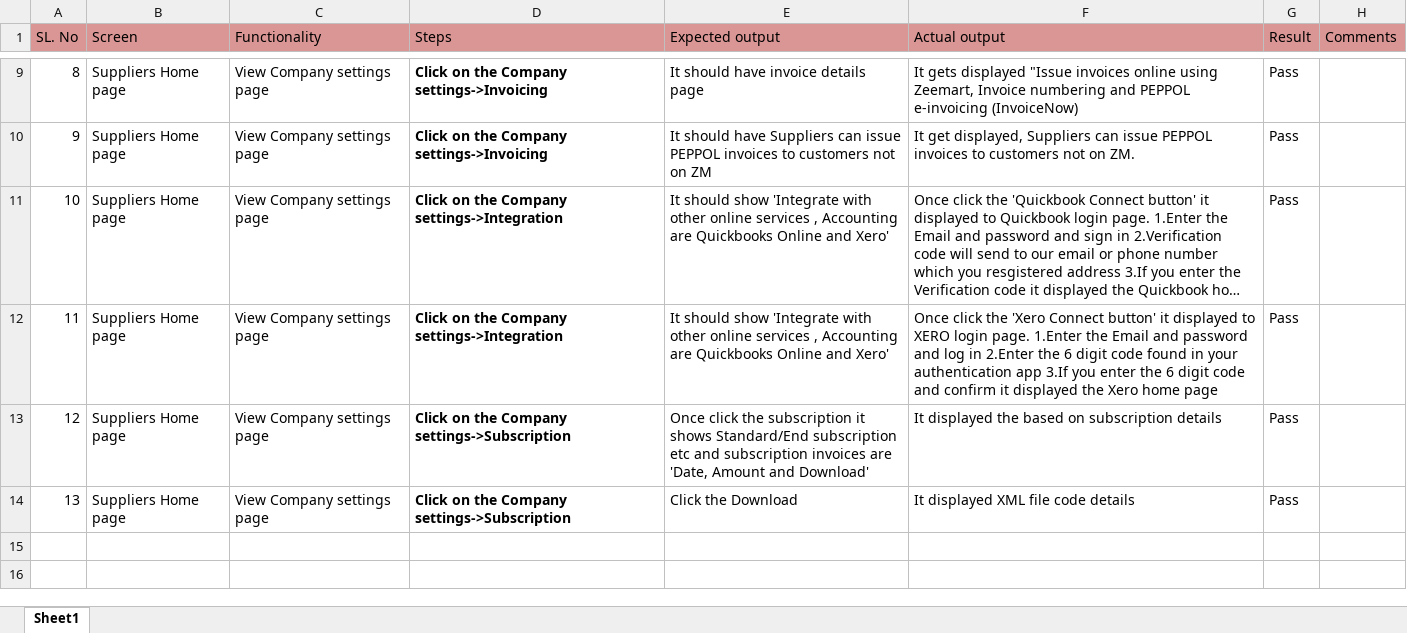
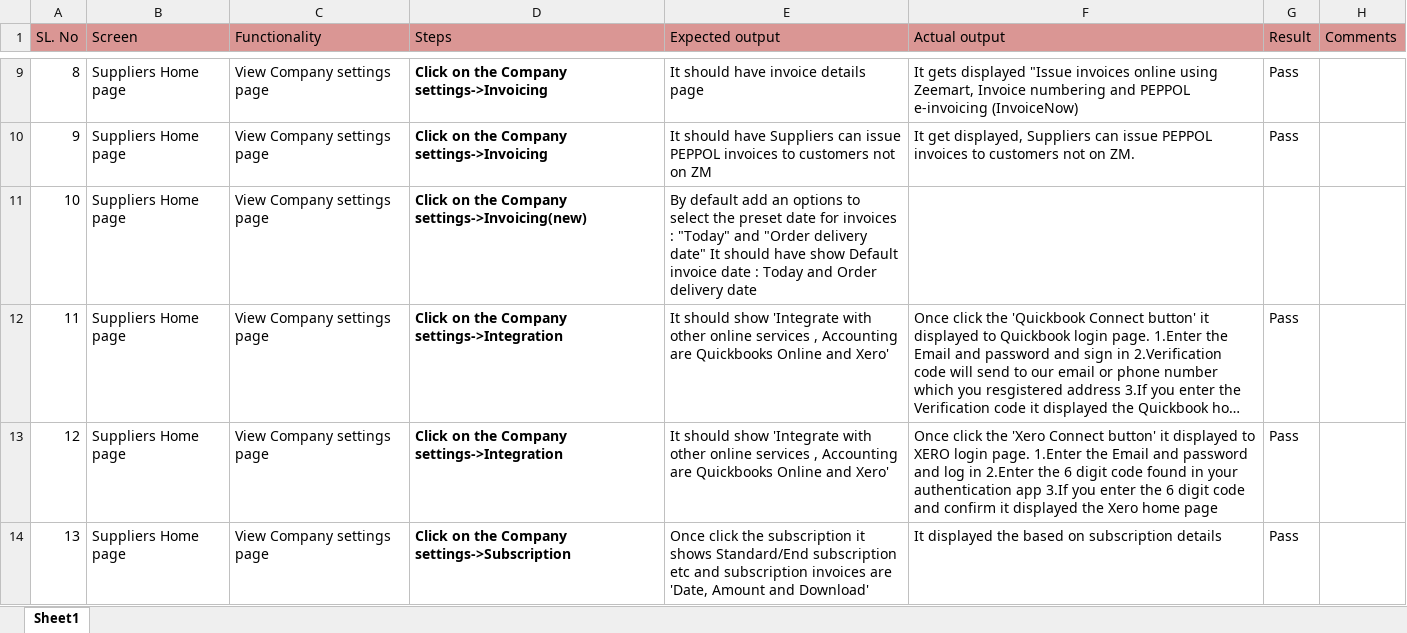
Before and after one commit to shwethazeemart/buyerautomation, an Excel workbook: Testcases_supplier/company settings/Manual testcases/Company settings testcases.xlsx, sheet Sheet1, drawn as a sheet; only a part is shown, gaps mark what is left out; the shorter side is filled out with more unchanged rows; long unchanged cells end in …; values as stored, in another font and other column widths than the file's, no borders; addresses are those after the commit; the diff names each change by its address in the sheet, - before the commit and + after, or states it on an @@ line.

```diff
--- a/Testcases_supplier/company settings/Manual testcases/Company settings testcases.xlsx (sheet Sheet1)
+++ b/Testcases_supplier/company settings/Manual testcases/Company settings testcases.xlsx (sheet Sheet1)
+row 11: 10 | Suppliers Home page | View Company settings page | Click on the Company settings->Invoicing(new) | By default add an options to select the preset date for invoices : "Today" and "Order delivery date" It should have show Default invoice date : Today and Order delivery date
@@ column A (SL. No) renumbered from row 12 down @@
```
Also changed, not shown: Buyer hub/Inventory/Manual testcases/Inventory Final listing testcases.xlsx, Buyer hub/Inventory/Manual testcases/Outlet -Lists testcases.xlsx, 4 other files.
